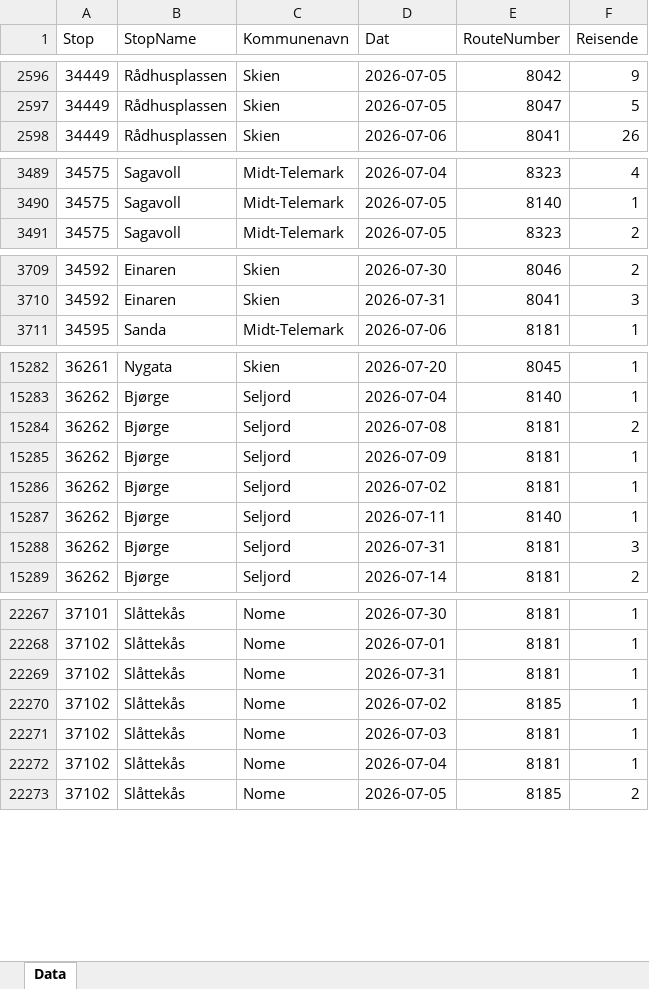
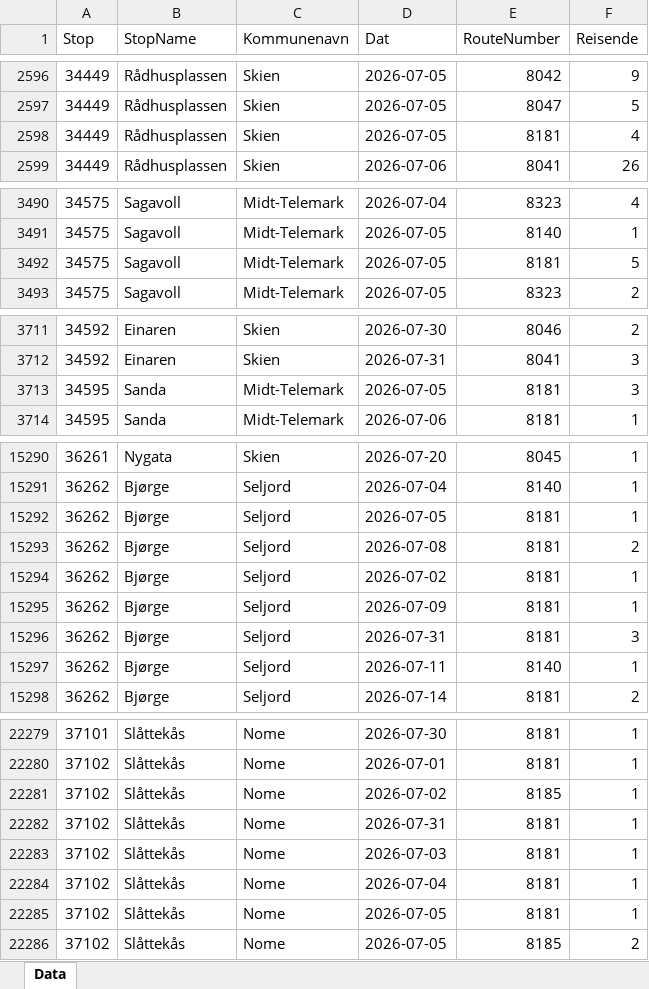
Before and after one commit to evensrii/Telemark, an Excel workbook: Data/Mobilitet_i_Telemark/Buss_og_ferge/Passasjerer/StopPassasjererNETEX_072026.xlsx, sheet Data, drawn as a sheet; only a part is shown, gaps mark what is left out; values as stored, in another font and other column widths than the file's, no borders; the diff covers the shown part only; the diff names each change by its address in the sheet, - before the commit and + after, or states it on an @@ line.

```diff
--- a/Data/Mobilitet_i_Telemark/Buss_og_ferge/Passasjerer/StopPassasjererNETEX_072026.xlsx (sheet Data)
+++ b/Data/Mobilitet_i_Telemark/Buss_og_ferge/Passasjerer/StopPassasjererNETEX_072026.xlsx (sheet Data)
+row 2598: 34449 | Rådhusplassen | Skien | 2026-07-05 | 8181 | 4
+row 3492: 34575 | Sagavoll | Midt-Telemark | 2026-07-05 | 8181 | 5
+row 3713: 34595 | Sanda | Midt-Telemark | 2026-07-05 | 8181 | 3
+row 15292: 36262 | Bjørge | Seljord | 2026-07-05 | 8181 | 1
@@ row 15285 moved to row 15295: 36262 @@
@@ row 15287 moved to row 15297: 36262 @@
@@ row 22269 moved to row 22282: 37102 @@
+row 22285: 37102 | Slåttekås | Nome | 2026-07-05 | 8181 | 1
```
Also changed, not shown: 11 added rows, 1 removed row, 137 moved rows and 26 edited cells elsewhere in this sheet, Data/Mobilitet_i_Telemark/Buss_og_ferge/Punktlighet/RTI_HIST_DETAIL_REGION_LINJE_RAWT_082026.xlsx, 3 other files.
